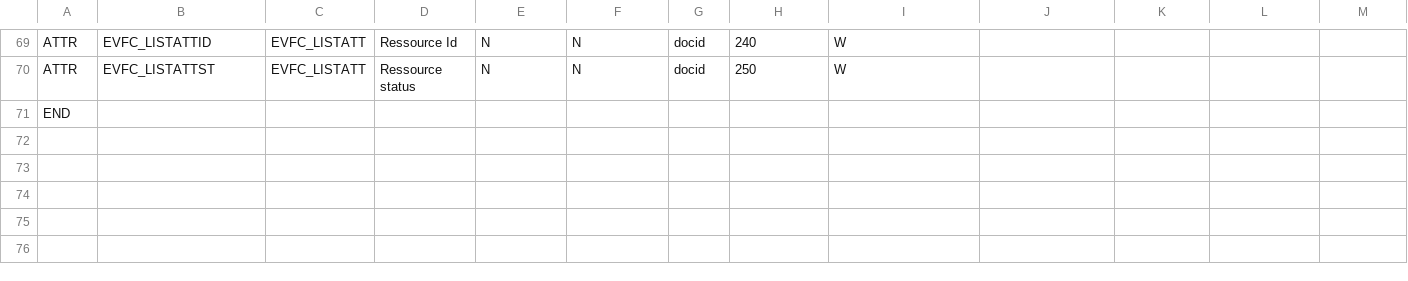
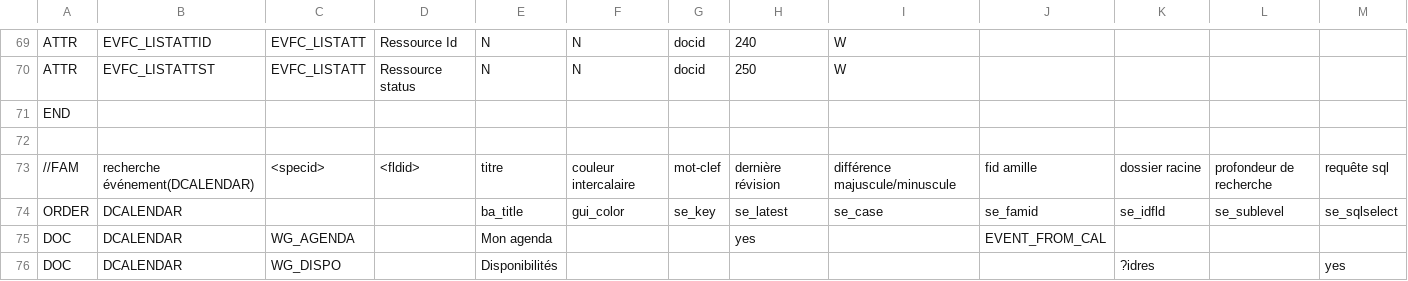
Before and after one commit to dynacase-labs/dynacase-thesaurus, a CSV file: wgcal/Families/calevent.csv, drawn as a sheet; only a part is shown, gaps mark what is left out; rows hold the shown columns only; the diff names each change by its address in the sheet, - before the commit and + after, or states it on an @@ line.

```diff
--- a/wgcal/Families/calevent.csv
+++ b/wgcal/Families/calevent.csv
+row 72: (empty)
+row 73: //FAM | recherche événement(DCALENDAR) | <specid> | <fldid> | titre | couleur intercalaire | mot-clef | dernière révision | différence majuscule/minuscule | fid amille | dossier racine | profondeur de recherche | requête sql
+row 74: ORDER | DCALENDAR |  |  | ba_title | gui_color | se_key | se_latest | se_case | se_famid | se_idfld | se_sublevel | se_sqlselect
+row 75: DOC | DCALENDAR | WG_AGENDA |  | Mon agenda |  |  | yes |  | EVENT_FROM_CAL
+row 76: DOC | DCALENDAR | WG_DISPO |  | Disponibilités |  |  |  |  |  | ?idres |  | yes
```
Also changed, not shown: 2 other files.
